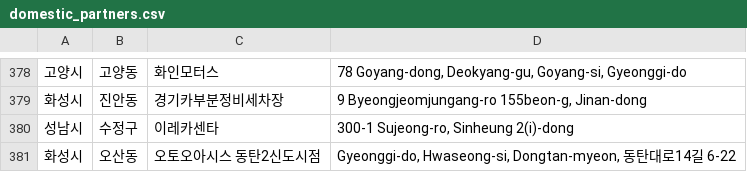
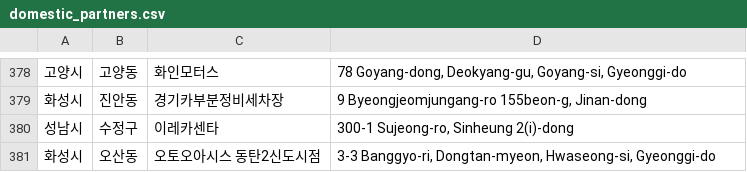
Before and after one commit to dongdong-e/domestic_partners, a CSV file: domestic_partners.csv, drawn as a sheet; only a part is shown, gaps mark what is left out.

Commit message:
updated lists
updated lists

```diff
--- a/domestic_partners.csv
+++ b/domestic_partners.csv
@@ -380,2 +380,2 @@
 성남시,수정구,이레카센타,"300-1 Sujeong-ro, Sinheung 2(i)-dong"
-화성시,오산동,오토오아시스 동탄2신도시점,"Gyeonggi-do, Hwaseong-si, Dongtan-myeon, 동탄대로14길 6-22"
+화성시,오산동,오토오아시스 동탄2신도시점,"3-3 Banggyo-ri, Dongtan-myeon, Hwaseong-si, Gyeonggi-do"
```
